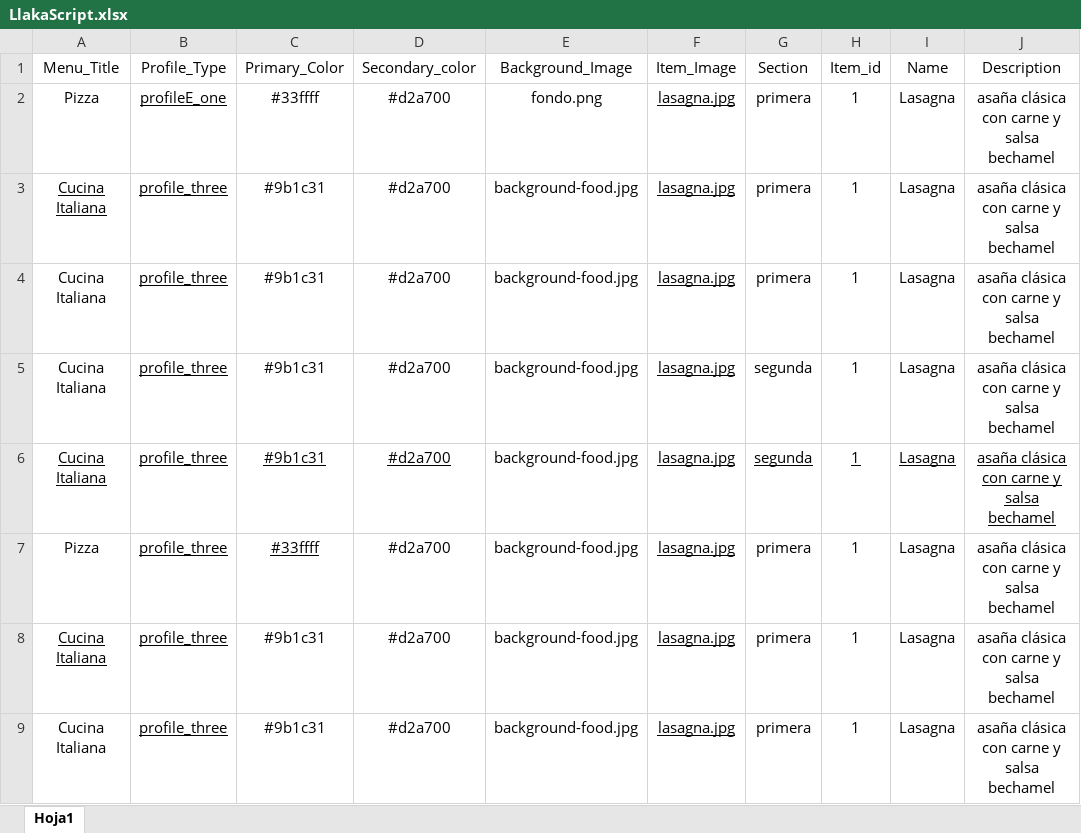
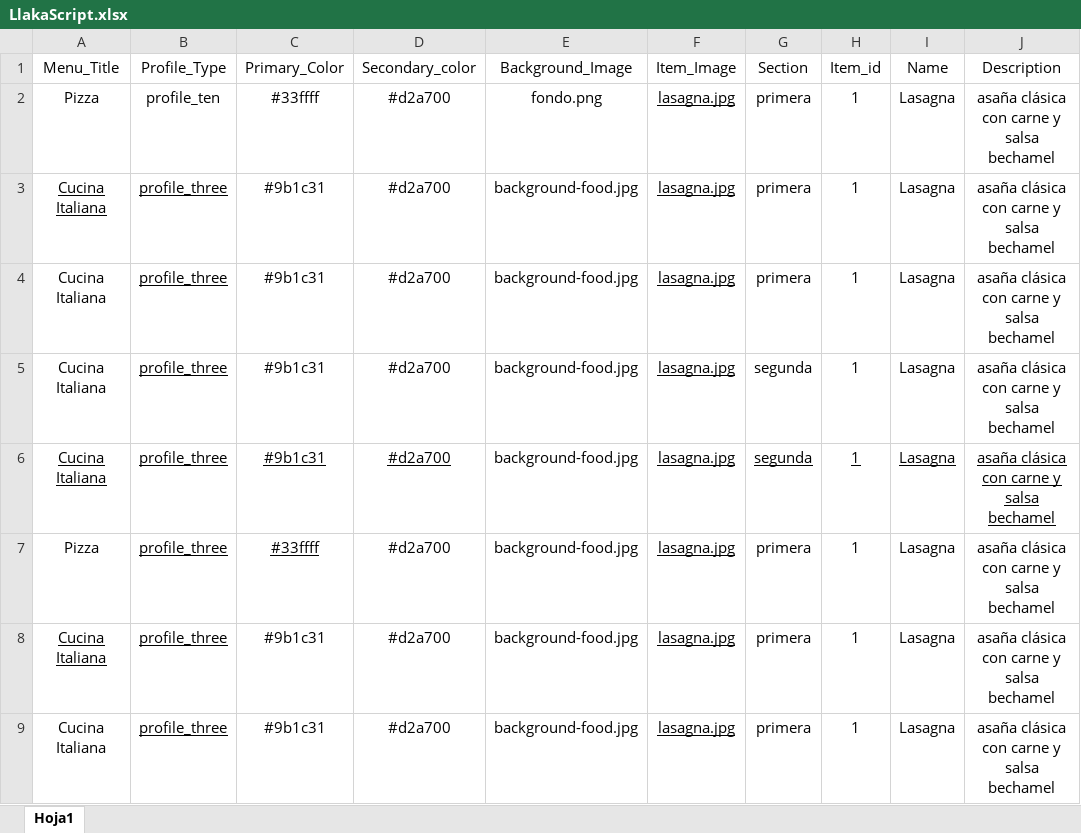
Before and after one commit to nicoContigliani/menu-llakascript, an Excel workbook: public/foldercompanies/LlakaScript/LlakaScript.xlsx, sheet Hoja1, drawn as a sheet; only a part is shown; values as stored, in another font and other column widths than the file's, no borders; the diff names each change by its address in the sheet, - before the commit and + after, or states it on an @@ line.

```diff
--- a/public/foldercompanies/LlakaScript/LlakaScript.xlsx (sheet Hoja1)
+++ b/public/foldercompanies/LlakaScript/LlakaScript.xlsx (sheet Hoja1)
-B2 (Profile_Type): profileE_one
+B2 (Profile_Type): profile_ten
-B2 underline: on
+B2 underline: off
```
Also changed, not shown: 2 other files.
